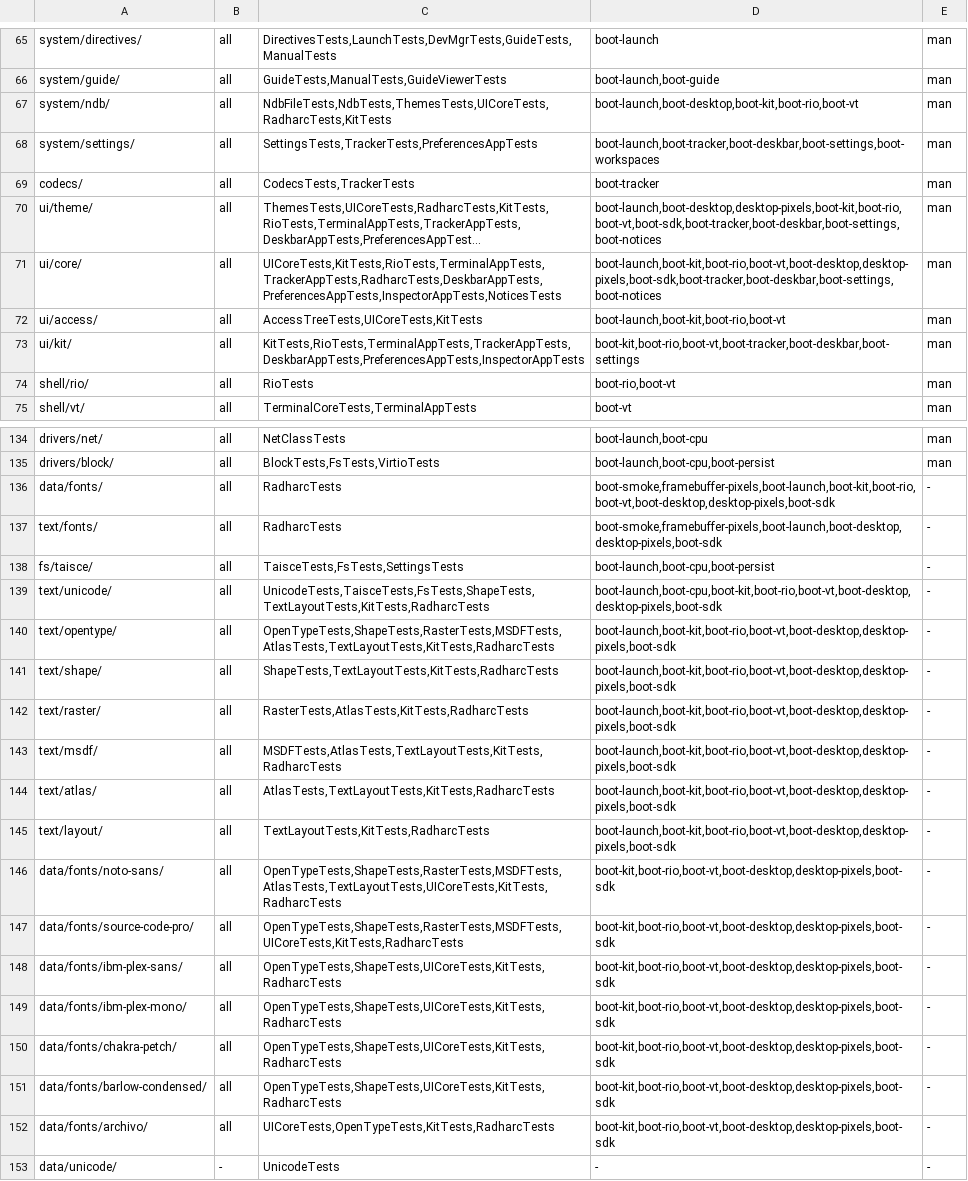
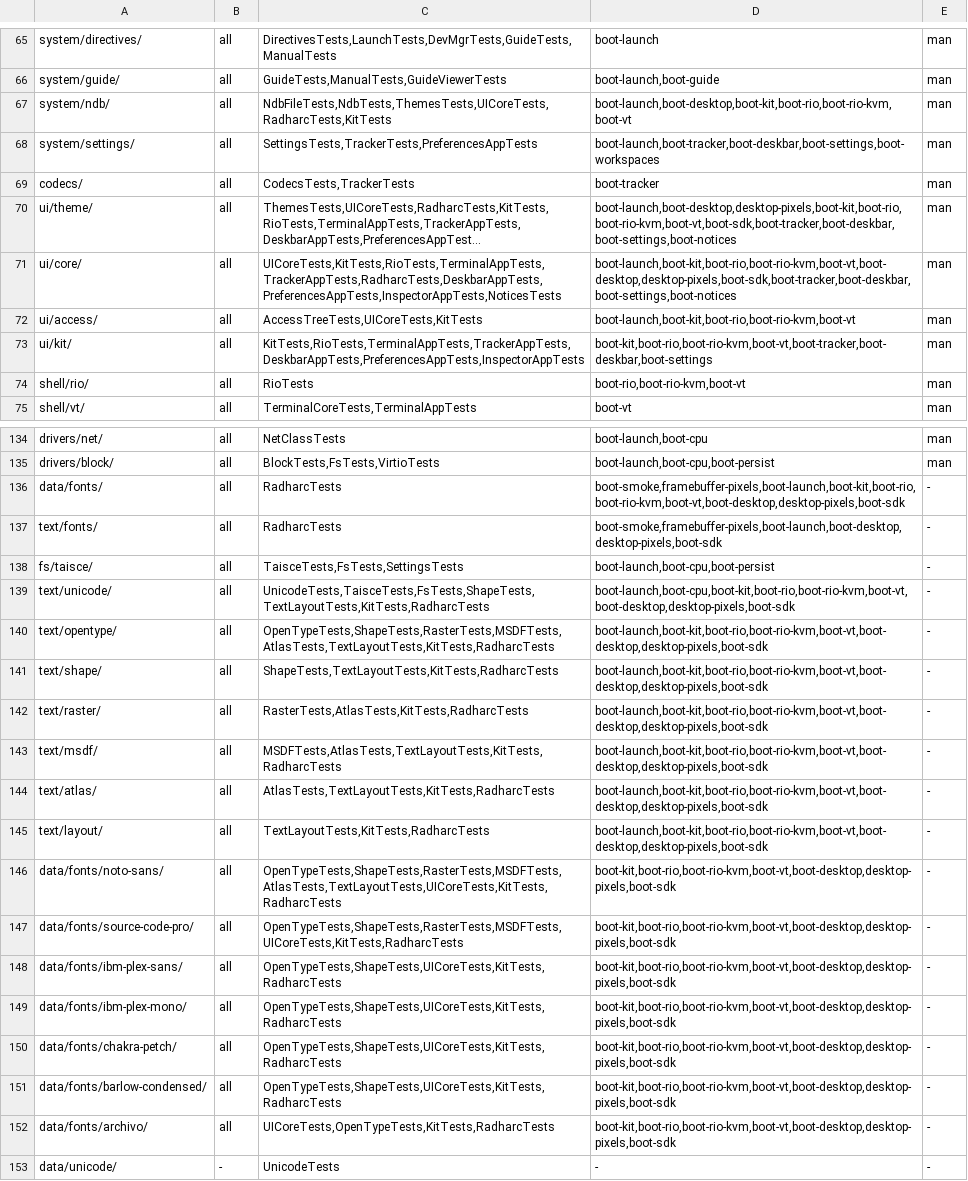
Before and after one commit to JamesKane/VectraOS, a TSV file: docs/risk.tsv, drawn as a sheet; only a part is shown, gaps mark what is left out; long unchanged cells end in …; the diff covers the shown part only; the diff names each change by its address in the sheet, - before the commit and + after, or states it on an @@ line.

```diff
--- a/docs/risk.tsv
+++ b/docs/risk.tsv
-D67: boot-launch,boot-desktop,boot-kit,boot-rio,boot-vt
+D67: boot-launch,boot-desktop,boot-kit,boot-rio,boot-rio-kvm,boot-vt
-D70: boot-launch,boot-desktop,desktop-pixels,boot-kit,boot-rio,boot-vt,boot-sdk,boot-tracker,boot-deskbar,boot-settings,boot-notices
+D70: boot-launch,boot-desktop,desktop-pixels,boot-kit,boot-rio,boot-rio-kvm,boot-vt,boot-sdk,boot-tracker,boot-deskbar,boot-settings,boot-notices
-D71: boot-launch,boot-kit,boot-rio,boot-vt,boot-desktop,desktop-pixels,boot-sdk,boot-tracker,boot-deskbar,boot-settings,boot-notices
+D71: boot-launch,boot-kit,boot-rio,boot-rio-kvm,boot-vt,boot-desktop,desktop-pixels,boot-sdk,boot-tracker,boot-deskbar,boot-settings,boot-notices
-D72: boot-launch,boot-kit,boot-rio,boot-vt
+D72: boot-launch,boot-kit,boot-rio,boot-rio-kvm,boot-vt
-D73: boot-kit,boot-rio,boot-vt,boot-tracker,boot-deskbar,boot-settings
+D73: boot-kit,boot-rio,boot-rio-kvm,boot-vt,boot-tracker,boot-deskbar,boot-settings
-D74: boot-rio,boot-vt
+D74: boot-rio,boot-rio-kvm,boot-vt
-D136: boot-smoke,framebuffer-pixels,boot-launch,boot-kit,boot-rio,boot-vt,boot-desktop,desktop-pixels,boot-sdk
+D136: boot-smoke,framebuffer-pixels,boot-launch,boot-kit,boot-rio,boot-rio-kvm,boot-vt,boot-desktop,desktop-pixels,boot-sdk
-D139: boot-launch,boot-cpu,boot-kit,boot-rio,boot-vt,boot-desktop,desktop-pixels,boot-sdk
+D139: boot-launch,boot-cpu,boot-kit,boot-rio,boot-rio-kvm,boot-vt,boot-desktop,desktop-pixels,boot-sdk
-D140:D145: boot-launch,boot-kit,boot-rio,boot-vt,boot-desktop,desktop-pixels,boot-sdk
+D140:D145: boot-launch,boot-kit,boot-rio,boot-rio-kvm,boot-vt,boot-desktop,desktop-pixels,boot-sdk
-D146:D152: boot-kit,boot-rio,boot-vt,boot-desktop,desktop-pixels,boot-sdk
+D146:D152: boot-kit,boot-rio,boot-rio-kvm,boot-vt,boot-desktop,desktop-pixels,boot-sdk
```
Also changed, not shown: 6 edited cells elsewhere in this file, 11 other files.
